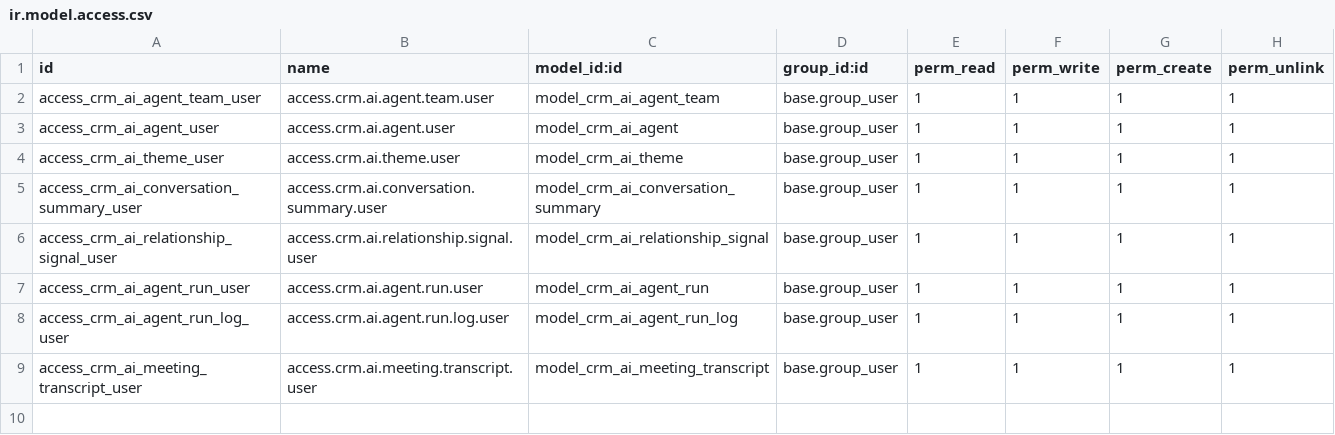
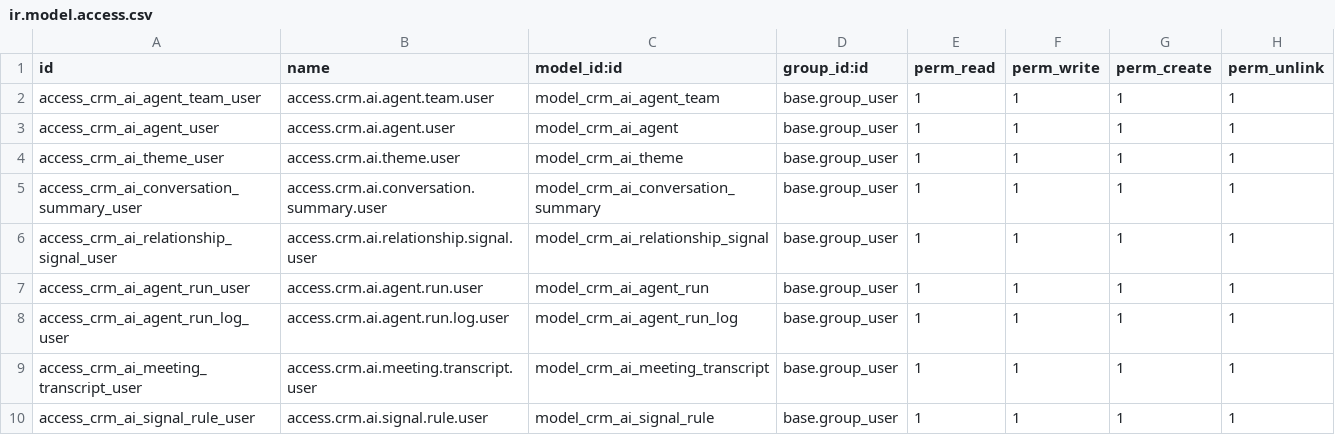
Before and after one commit to hicg-odoo/odoo, a CSV file: addons/crm_ai_team/security/ir.model.access.csv, drawn as a sheet; the diff names each change by its address in the sheet, - before the commit and + after, or states it on an @@ line.

Commit message:
[IMP] crm_ai_team: add tests for LLM config, embeddings, signal rules, and CRM decoupling
- Add tests for LLM configuration on teams and agents
- Add tests for embedding fields and AI processing flags
- Add tests for configurable signal rules
- Add tests for signal lifecycle state transitions
- Add tests for mail.thread inheritance on all models
- Add access rights for new signal rule model

Ultraworked with [Sisyphus](https://github.com/code-yeongyu/oh-my-opencode)

Co-authored-by: Sisyphus <clio-agent@sisyphuslabs.ai>

```diff
--- a/addons/crm_ai_team/security/ir.model.access.csv
+++ b/addons/crm_ai_team/security/ir.model.access.csv
+row 10: access_crm_ai_signal_rule_user | access.crm.ai.signal.rule.user | model_crm_ai_signal_rule | base.group_user | 1 | 1 | 1 | 1
```
Also changed, not shown: 1 other file.
